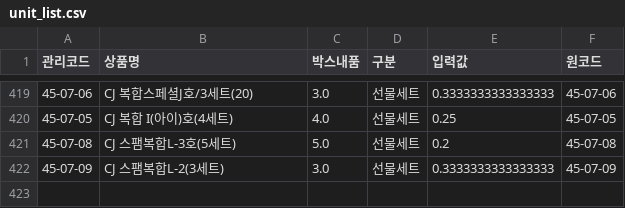
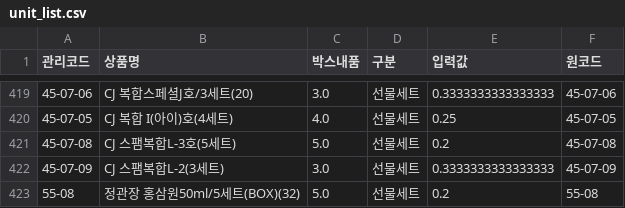
Before and after one commit to OURPROJECTDAO/work-automation-app, a CSV file: reference/unit_list.csv, drawn as a sheet; only a part is shown, gaps mark what is left out; the diff names each change by its address in the sheet, - before the commit and + after, or states it on an @@ line.

Commit message:
unit_list.csv — 55-08 정관장 홍삼원 선물세트 전환(낱개 라우팅)

```diff
--- a/reference/unit_list.csv
+++ b/reference/unit_list.csv
+row 423: 55-08 | 정관장 홍삼원50ml/5세트(BOX)(32) | 5.0 | 선물세트 | 0.2 | 55-08
```
